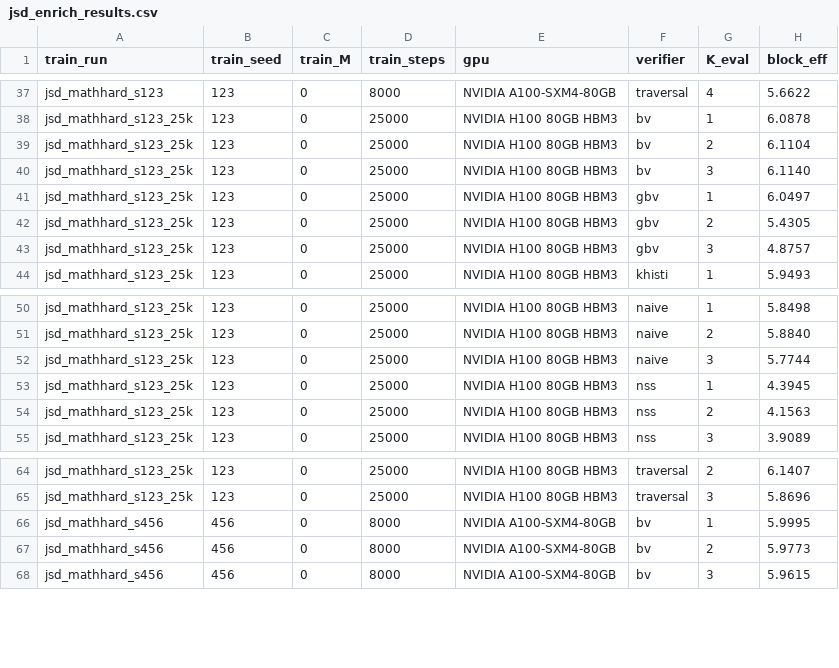
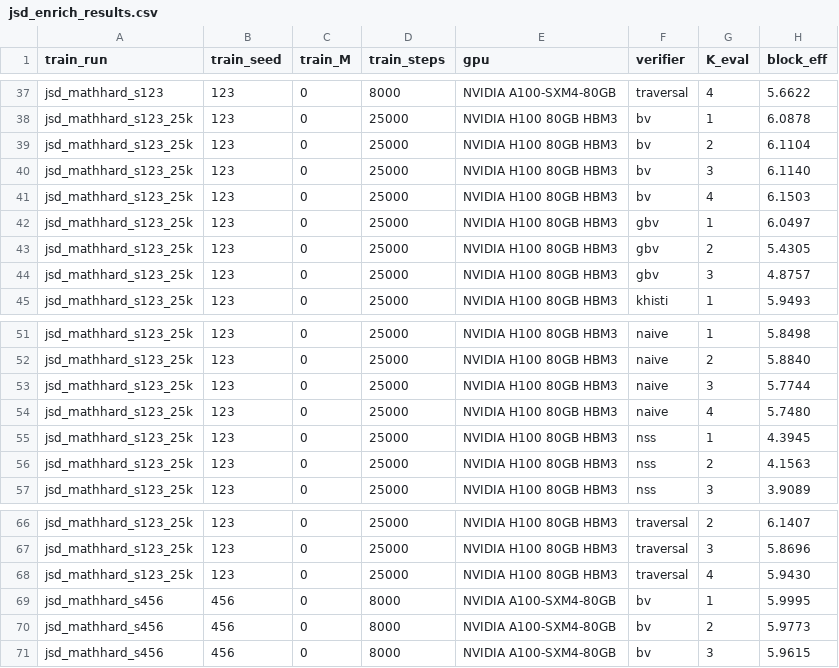
Before and after one commit to Rmuk655/Distill-Spec-Research, a CSV file: Results/jsd_enrich_results.csv, drawn as a sheet; only a part is shown, gaps mark what is left out.

Commit message:
analysis(enrich): flat-25K K=4 cells reveal inverted-V at K_eval=M=3
vs converged flat-25K, traversal Delta: K2 +0.4% -> K3 +5.9% -> K4 -0.8%.
Advantage peaks exactly at K_eval=train-M=3, gone by K=4>M. Falsifiable:
M=4 run should move peak to K=4. Reframes headline to 'enrich-M maximises
BE at K_eval~=M'. Earlier K4-vs-flat-8K +4.1% was flat under-training, not
a real K4 edge.

```diff
--- a/Results/jsd_enrich_results.csv
+++ b/Results/jsd_enrich_results.csv
@@ -40,2 +40,3 @@ jsd_mathhard_s123_25k,123,0,25000,NVIDIA H100 80GB HBM3,bv,2,6.1104
 jsd_mathhard_s123_25k,123,0,25000,NVIDIA H100 80GB HBM3,bv,3,6.1140
+jsd_mathhard_s123_25k,123,0,25000,NVIDIA H100 80GB HBM3,bv,4,6.1503
 jsd_mathhard_s123_25k,123,0,25000,NVIDIA H100 80GB HBM3,gbv,1,6.0497
@@ -52,2 +53,3 @@ jsd_mathhard_s123_25k,123,0,25000,NVIDIA H100 80GB HBM3,naive,2,5.8840
 jsd_mathhard_s123_25k,123,0,25000,NVIDIA H100 80GB HBM3,naive,3,5.7744
+jsd_mathhard_s123_25k,123,0,25000,NVIDIA H100 80GB HBM3,naive,4,5.7480
 jsd_mathhard_s123_25k,123,0,25000,NVIDIA H100 80GB HBM3,nss,1,4.3945
@@ -65,2 +67,3 @@ jsd_mathhard_s123_25k,123,0,25000,NVIDIA H100 80GB HBM3,traversal,2,6.1407
 jsd_mathhard_s123_25k,123,0,25000,NVIDIA H100 80GB HBM3,traversal,3,5.8696
+jsd_mathhard_s123_25k,123,0,25000,NVIDIA H100 80GB HBM3,traversal,4,5.9430
 jsd_mathhard_s456,456,0,8000,NVIDIA A100-SXM4-80GB,bv,1,5.9995
```
Also changed, not shown: 1 other file.
